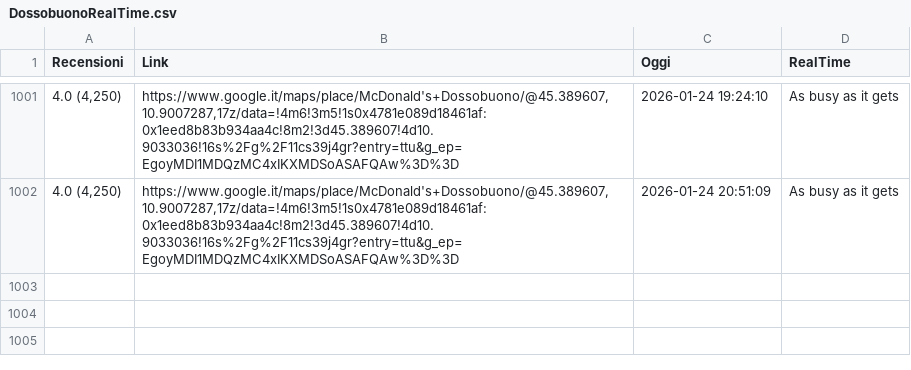
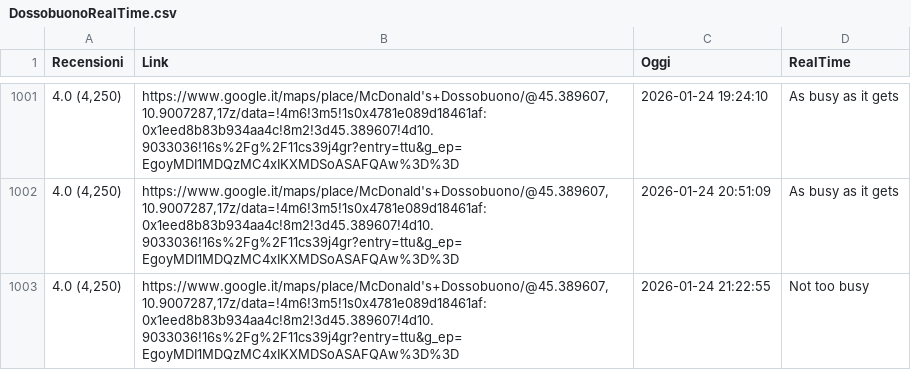
Before and after one commit to Salma001-it/McRealTimeScraper, a CSV file: DossobuonoRealTime.csv, drawn as a sheet; only a part is shown, gaps mark what is left out; the diff names each change by its address in the sheet, - before the commit and + after, or states it on an @@ line.

```diff
--- a/DossobuonoRealTime.csv
+++ b/DossobuonoRealTime.csv
+row 1003: 4.0 (4,250) | https://www.google.it/maps/place/McDonald's+Dossobuono/@45.389607,10.9007287,17z/data=!4m6!3m5!1s0x4781e089d18461af:0x1eed8b83b934aa4c!8m2!3d45.389607!4d10.9033036!16s%2Fg%2F11cs39j4gr?entry=ttu&g_ep=EgoyMDI1MDQzMC4xIKXMDSoASAFQAw%3D%3D | 2026-01-24 21:22:55 | Not too busy
```
